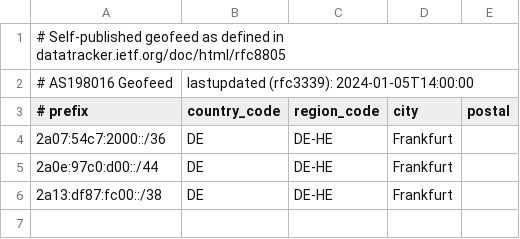
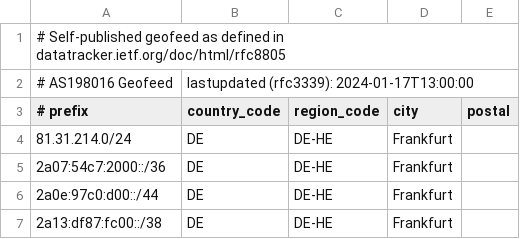
Before and after one commit to MiFeu112/AS198016, a CSV file: geofeeds.csv, drawn as a sheet.

Commit message:
Update geofeeds.csv

```diff
--- a/geofeeds.csv
+++ b/geofeeds.csv
@@ -1,4 +1,5 @@
 # Self-published geofeed as defined in datatracker.ietf.org/doc/html/rfc8805
-# AS198016 Geofeed,lastupdated (rfc3339): 2024-01-05T14:00:00
+# AS198016 Geofeed,lastupdated (rfc3339): 2024-01-17T13:00:00
 # prefix,country_code,region_code,city,postal,
+81.31.214.0/24,DE,DE-HE,Frankfurt,,
 2a07:54c7:2000::/36,DE,DE-HE,Frankfurt,,
```
